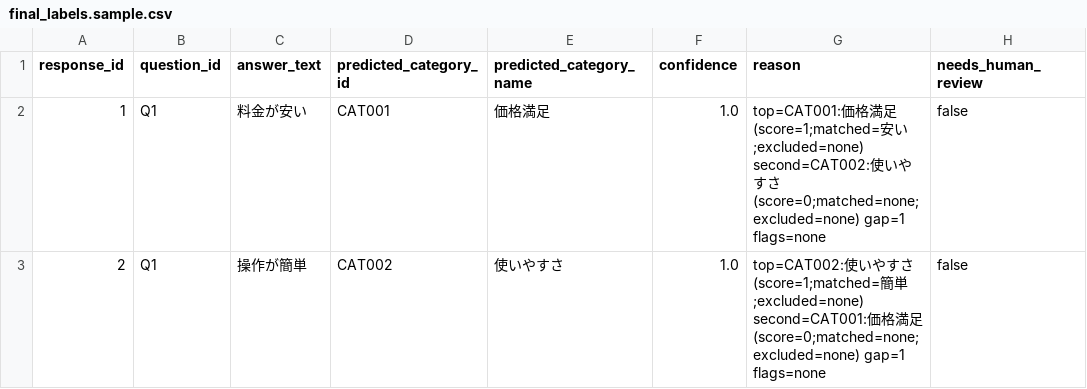
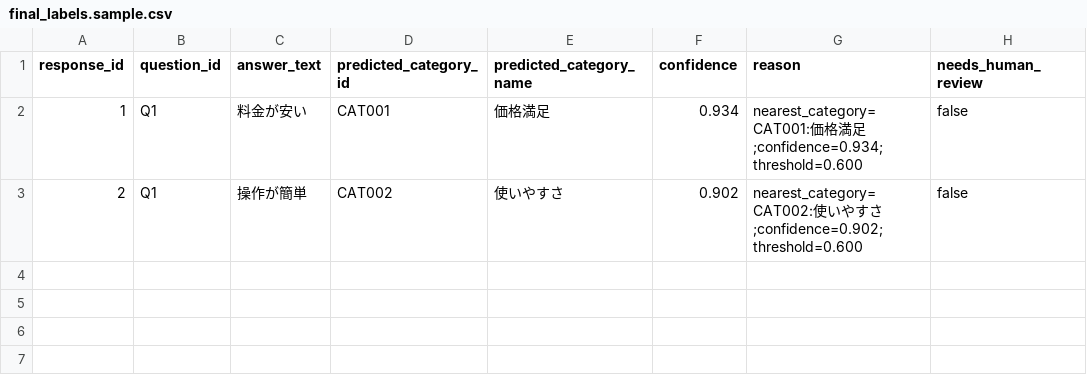
Before and after one commit to novogrammer/opinion-clustering-pipeline, a CSV file: templates/question/05_classification/final_labels.sample.csv, drawn as a sheet.

```diff
--- a/templates/question/05_classification/final_labels.sample.csv
+++ b/templates/question/05_classification/final_labels.sample.csv
@@ -1,3 +1,3 @@
 response_id,question_id,answer_text,predicted_category_id,predicted_category_name,confidence,reason,needs_human_review
-1,Q1,料金が安い,CAT001,価格満足,1.0,top=CAT001:価格満足(score=1;matched=安い;excluded=none) second=CAT002:使いやすさ(score=0;matched=none;excluded=none) gap=1 flags=none,false
-2,Q1,操作が簡単,CAT002,使いやすさ,1.0,top=CAT002:使いやすさ(score=1;matched=簡単;excluded=none) second=CAT001:価格満足(score=0;matched=none;excluded=none) gap=1 flags=none,false
+1,Q1,料金が安い,CAT001,価格満足,0.934,nearest_category=CAT001:価格満足;confidence=0.934;threshold=0.600,false
+2,Q1,操作が簡単,CAT002,使いやすさ,0.902,nearest_category=CAT002:使いやすさ;confidence=0.902;threshold=0.600,false
```
Also changed, not shown: templates/question/05_classification/category_master.sample.csv, 10 other files.
